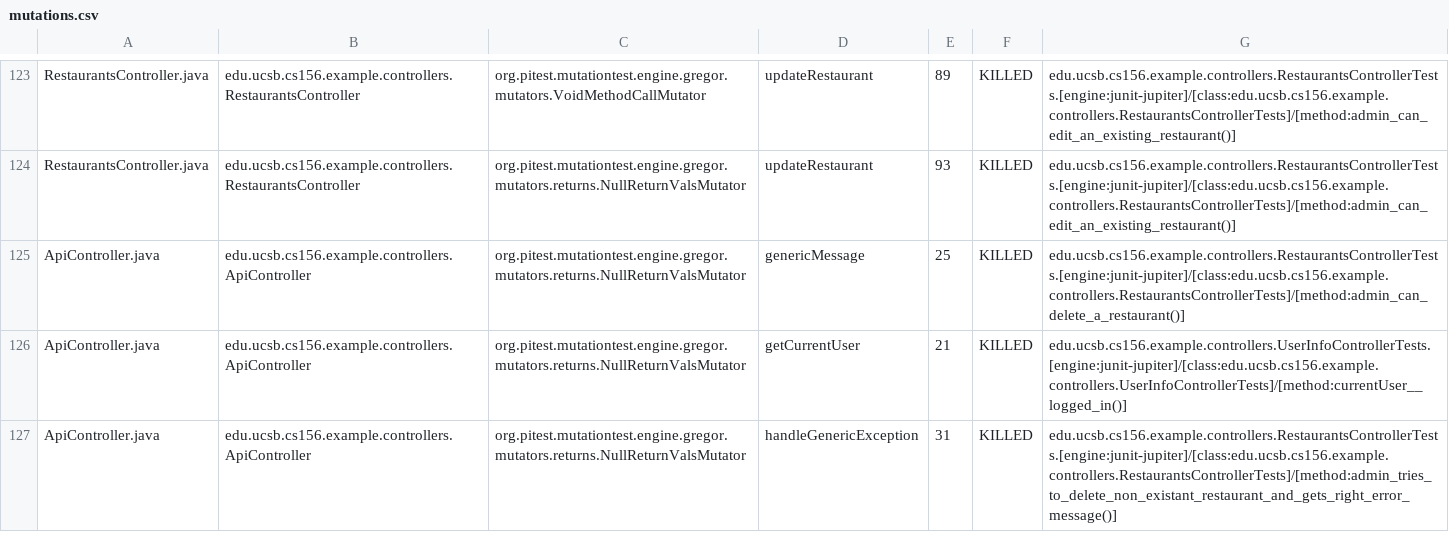
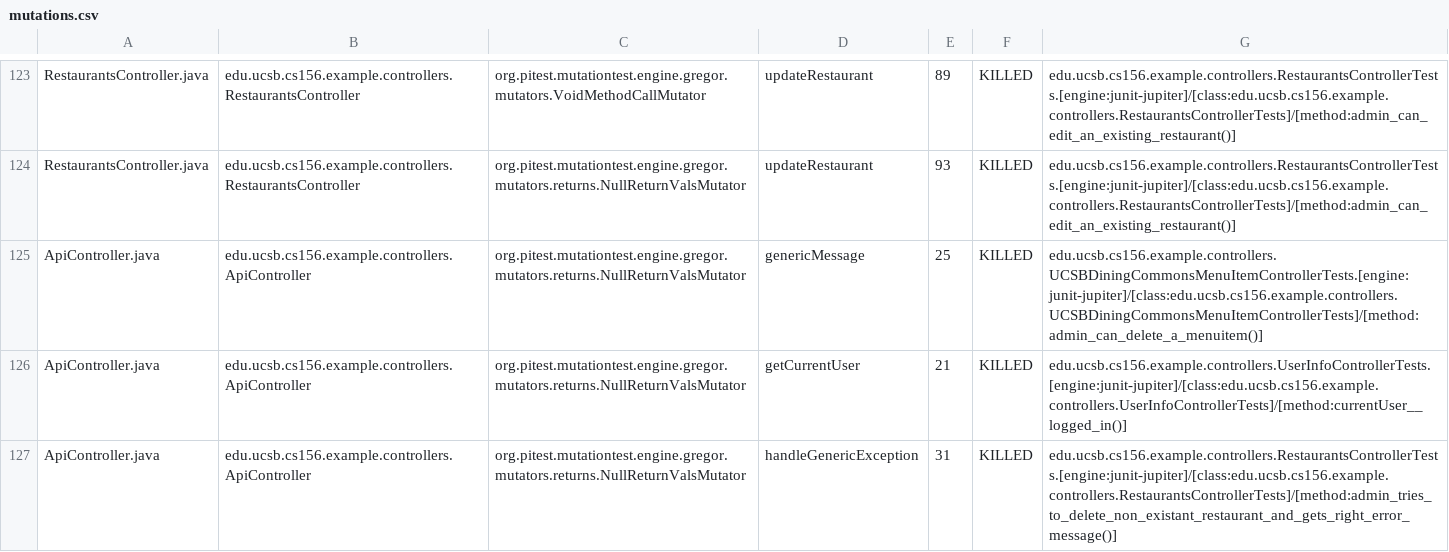
Before and after one commit to ucsb-cs156-f23/team03-f23-6pm-2, a CSV file: prs/73/pitest/mutations.csv, drawn as a sheet; only a part is shown, gaps mark what is left out.

Commit message:
Deploying to gh-pages from @ ucsb-cs156-f23/team03-f23-6pm-2@c43db433d8715a779f70eb22ce507afbf5e4b21d 🚀

```diff
--- a/prs/73/pitest/mutations.csv
+++ b/prs/73/pitest/mutations.csv
@@ -124,3 +124,3 @@ RestaurantsController.java,edu.ucsb.cs156.example.controllers.RestaurantsControl
 RestaurantsController.java,edu.ucsb.cs156.example.controllers.RestaurantsController,org.pitest.mutationtest.engine.gregor.mutators.returns.NullReturnValsMutator,updateRestaurant,93,KILLED,edu.ucsb.cs156.example.controllers.RestaurantsControllerTests.[engine:junit-jupiter]/[class:edu.ucsb.cs156.example.controllers.RestaurantsControllerTests]/[method:admin_can_edit_an_existing_restaurant()]
-ApiController.java,edu.ucsb.cs156.example.controllers.ApiController,org.pitest.mutationtest.engine.gregor.mutators.returns.NullReturnValsMutator,genericMessage,25,KILLED,edu.ucsb.cs156.example.controllers.RestaurantsControllerTests.[engine:junit-jupiter]/[class:edu.ucsb.cs156.example.controllers.RestaurantsControllerTests]/[method:admin_can_delete_a_restaurant()]
+ApiController.java,edu.ucsb.cs156.example.controllers.ApiController,org.pitest.mutationtest.engine.gregor.mutators.returns.NullReturnValsMutator,genericMessage,25,KILLED,edu.ucsb.cs156.example.controllers.UCSBDiningCommonsMenuItemControllerTests.[engine:junit-jupiter]/[class:edu.ucsb.cs156.example.controllers.UCSBDiningCommonsMenuItemControllerTests]/[method:admin_can_delete_a_menuitem()]
 ApiController.java,edu.ucsb.cs156.example.controllers.ApiController,org.pitest.mutationtest.engine.gregor.mutators.returns.NullReturnValsMutator,getCurrentUser,21,KILLED,edu.ucsb.cs156.example.controllers.UserInfoControllerTests.[engine:junit-jupiter]/[class:edu.ucsb.cs156.example.controllers.UserInfoControllerTests]/[method:currentUser__logged_in()]
```
Also changed, not shown: 16 other files.
